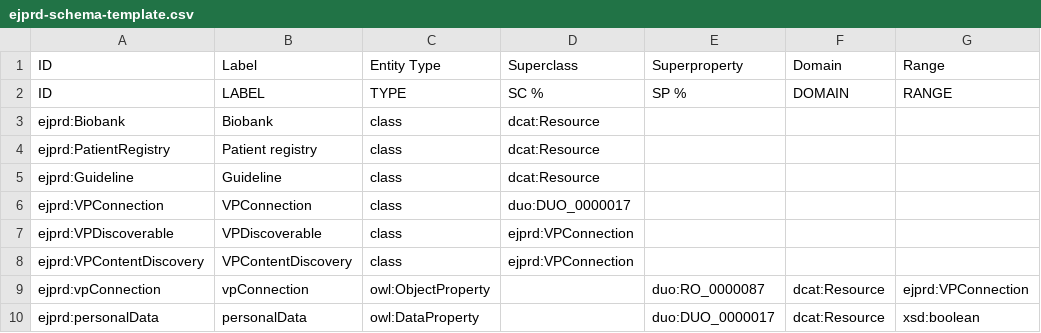
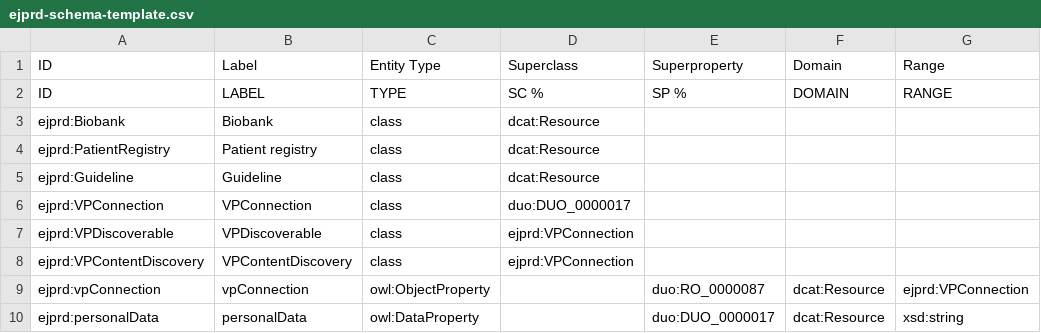
Before and after one commit to ejp-rd-vp/resource-metadata-schema-ontology, a CSV file: extension/ejprd-schema-template.csv, drawn as a sheet.

Commit message:
See issue resource-metadata-schema/#43

```diff
--- a/extension/ejprd-schema-template.csv
+++ b/extension/ejprd-schema-template.csv
@@ -9,2 +9,2 @@ ejprd:VPContentDiscovery,VPContentDiscovery,class,ejprd:VPConnection,,,
 ejprd:vpConnection,vpConnection,owl:ObjectProperty,,duo:RO_0000087,dcat:Resource,ejprd:VPConnection
-ejprd:personalData,personalData,owl:DataProperty,,duo:DUO_0000017,dcat:Resource,xsd:boolean
+ejprd:personalData,personalData,owl:DataProperty,,duo:DUO_0000017,dcat:Resource,xsd:string
```
Also changed, not shown: 2 other files.
